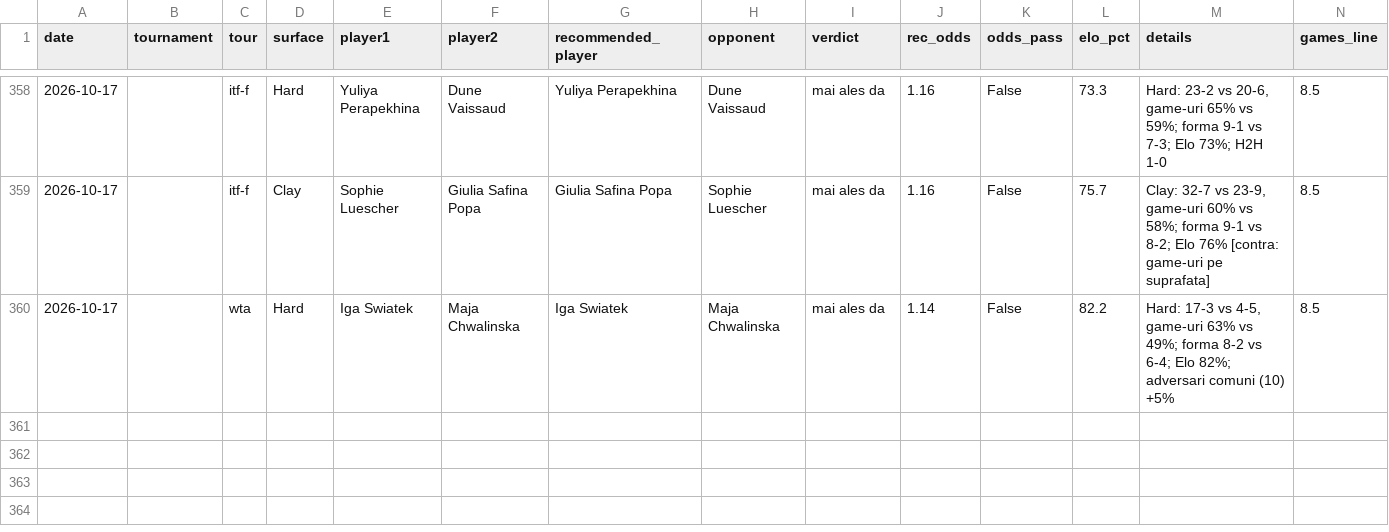
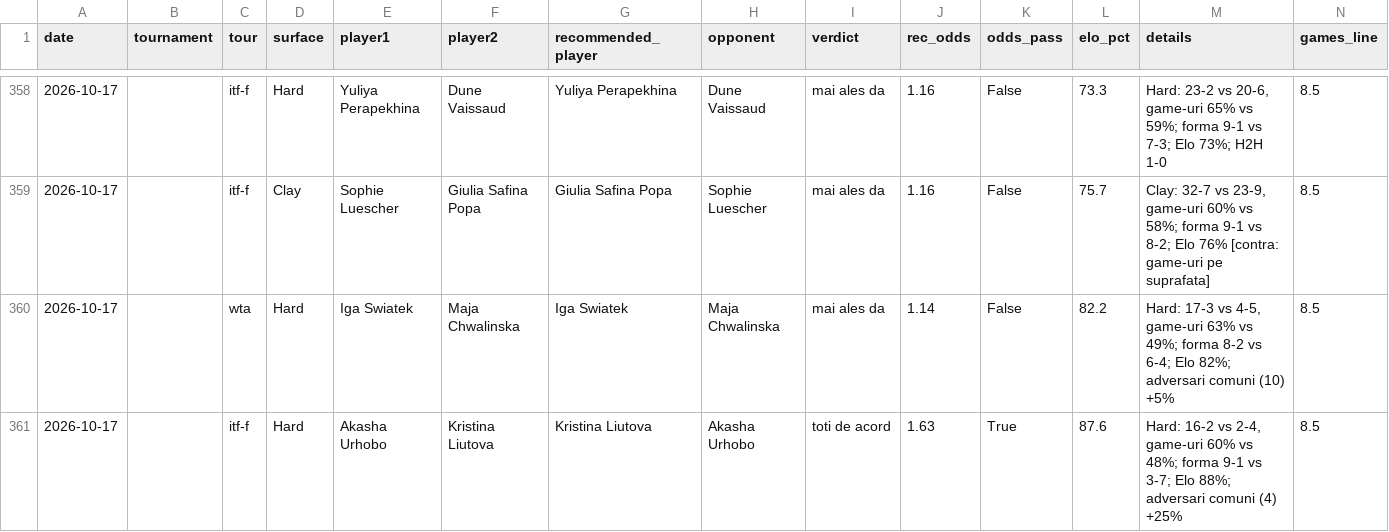
Before and after one commit to andrei0182/pariuri, a CSV file: tennis/stats/player_history_log.csv, drawn as a sheet; only a part is shown, gaps mark what is left out; rows hold the shown columns only; the diff names each change by its address in the sheet, - before the commit and + after, or states it on an @@ line.

```diff
--- a/tennis/stats/player_history_log.csv
+++ b/tennis/stats/player_history_log.csv
+row 361: 2026-10-17 |  | itf-f | Hard | Akasha Urhobo | Kristina Liutova | Kristina Liutova | Akasha Urhobo | toti de acord | 1.63 | True | 87.6 | Hard: 16-2 vs 2-4, game-uri 60% vs 48%; forma 9-1 vs 3-7; Elo 88%; adversari comuni (4) +25% | 8.5
```
Also changed, not shown: tennis/stats/market_value_log.csv, tennis/stats/recommendation_stats.csv, 1 other file.
